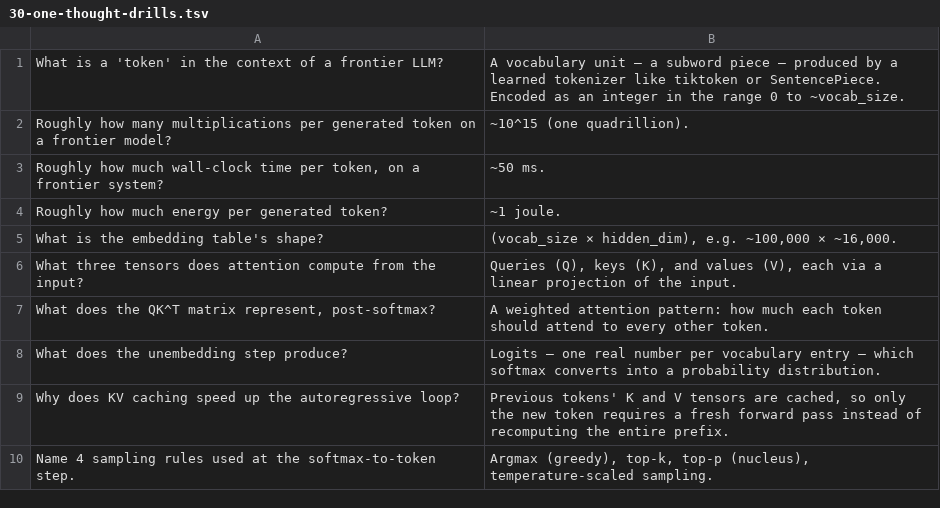
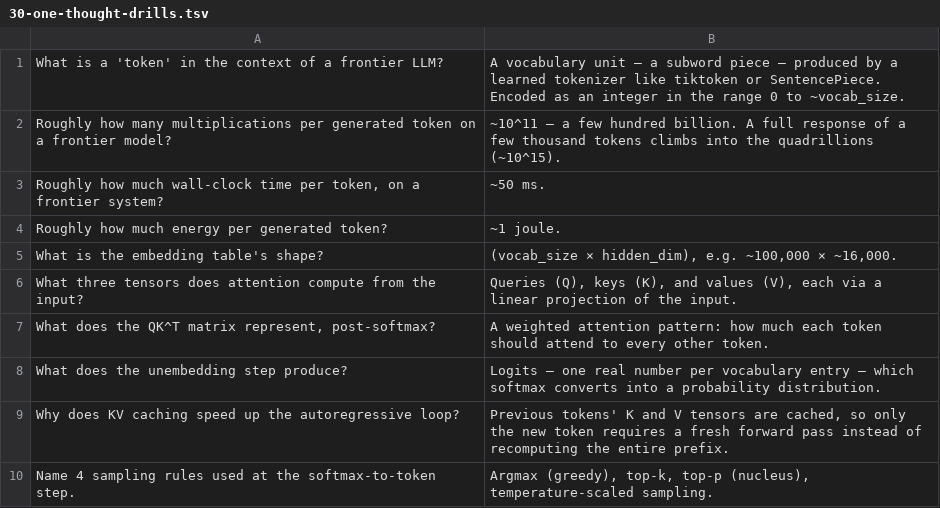
Before and after one commit to Regantih/reports-lab, a TSV file: sand-to-superintelligence/chapters/30-one-thought-drills.tsv, drawn as a sheet.

Commit message:
Align Ch30 predict question and drills with new 10^11/token framing

```diff
--- a/sand-to-superintelligence/chapters/30-one-thought-drills.tsv
+++ b/sand-to-superintelligence/chapters/30-one-thought-drills.tsv
@@ -1,3 +1,3 @@
 What is a 'token' in the context of a frontier LLM?	A vocabulary unit — a subword piece — produced by a learned tokenizer like tiktoken or SentencePiece. Encoded as an integer in the range 0 to ~vocab_size.
-Roughly how many multiplications per generated token on a frontier model?	~10^15 (one quadrillion).
+Roughly how many multiplications per generated token on a frontier model?	~10^11 — a few hundred billion. A full response of a few thousand tokens climbs into the quadrillions (~10^15).
 Roughly how much wall-clock time per token, on a frontier system?	~50 ms.
```
Also changed, not shown: 2 other files.
